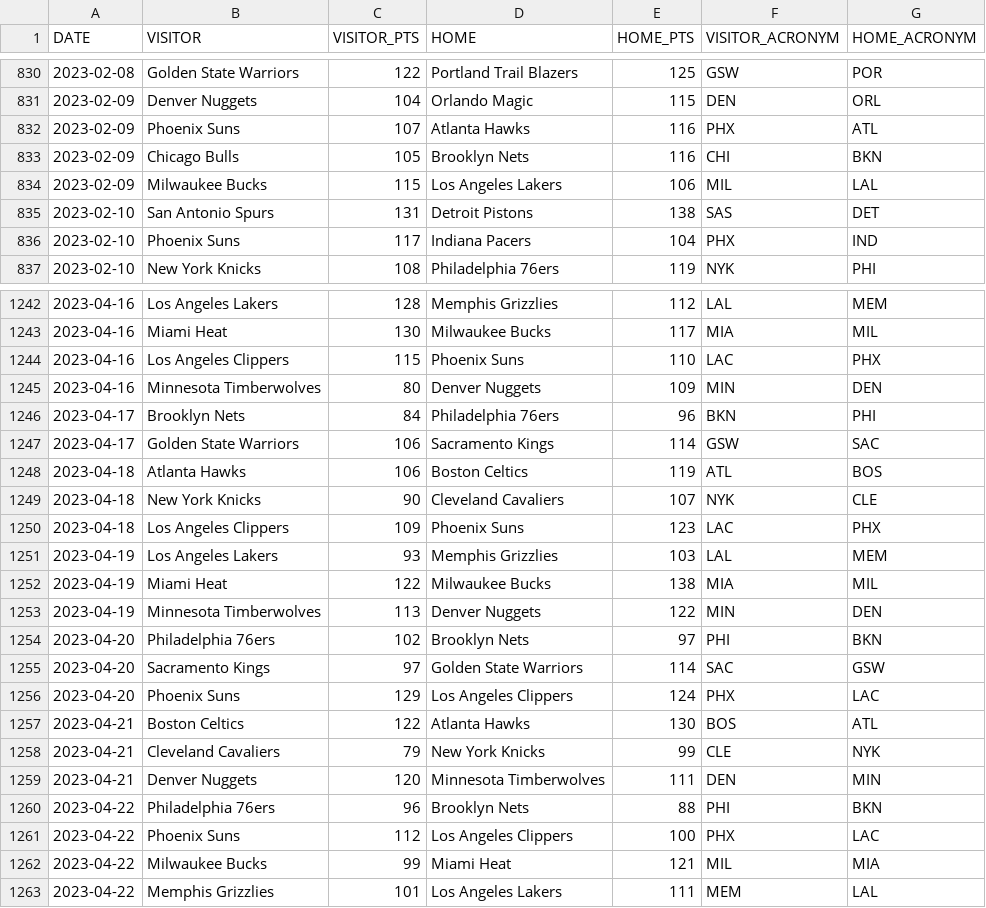
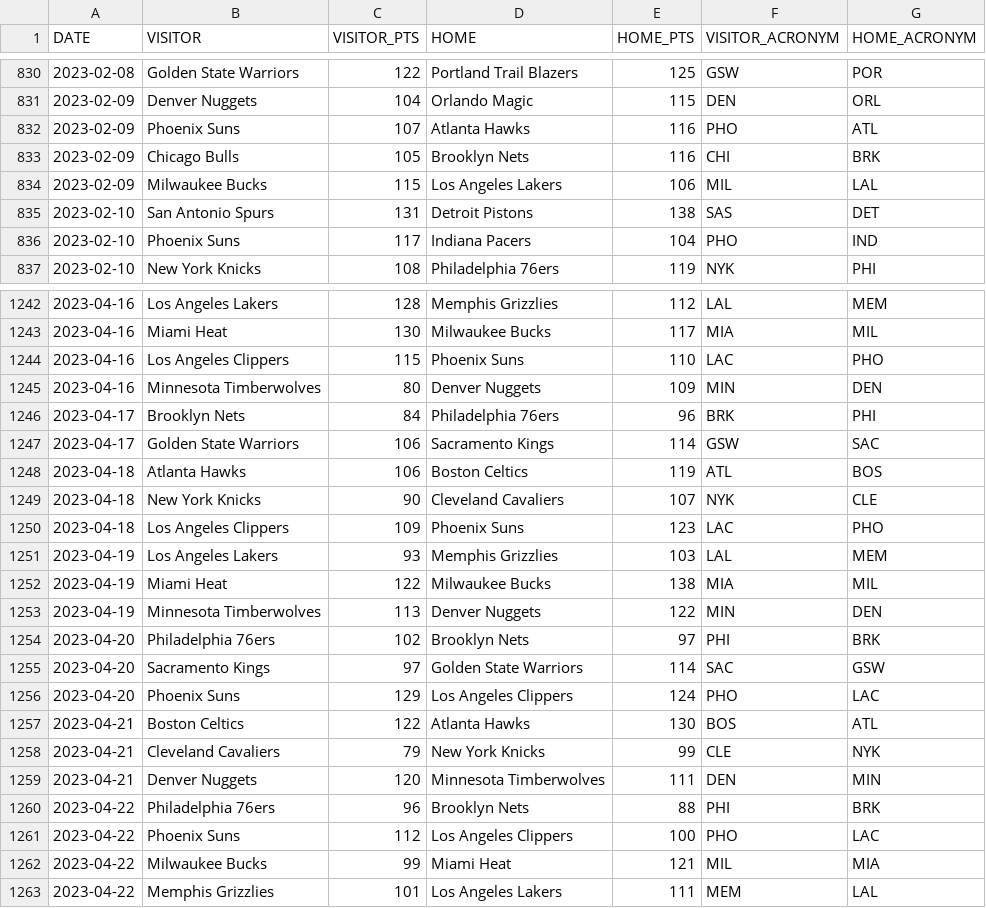
Before and after one commit to seetj/BasketballSavants, a CSV file: scraper/nba_schedule_2023.csv, drawn as a sheet; only a part is shown, gaps mark what is left out; the diff covers the shown part only.

```diff
--- a/scraper/nba_schedule_2023.csv
+++ b/scraper/nba_schedule_2023.csv
@@ -831,7 +831,7 @@ DATE,VISITOR,VISITOR_PTS,HOME,HOME_PTS,VISITOR_ACRONYM,HOME_ACRONYM
 2023-02-09,Denver Nuggets,104,Orlando Magic,115,DEN,ORL
-2023-02-09,Phoenix Suns,107,Atlanta Hawks,116,PHX,ATL
-2023-02-09,Chicago Bulls,105,Brooklyn Nets,116,CHI,BKN
+2023-02-09,Phoenix Suns,107,Atlanta Hawks,116,PHO,ATL
+2023-02-09,Chicago Bulls,105,Brooklyn Nets,116,CHI,BRK
 2023-02-09,Milwaukee Bucks,115,Los Angeles Lakers,106,MIL,LAL
 2023-02-10,San Antonio Spurs,131,Detroit Pistons,138,SAS,DET
-2023-02-10,Phoenix Suns,117,Indiana Pacers,104,PHX,IND
+2023-02-10,Phoenix Suns,117,Indiana Pacers,104,PHO,IND
 2023-02-10,New York Knicks,108,Philadelphia 76ers,119,NYK,PHI
@@ -1243,5 +1243,5 @@ DATE,VISITOR,VISITOR_PTS,HOME,HOME_PTS,VISITOR_ACRONYM,HOME_ACRONYM
 2023-04-16,Miami Heat,130,Milwaukee Bucks,117,MIA,MIL
-2023-04-16,Los Angeles Clippers,115,Phoenix Suns,110,LAC,PHX
+2023-04-16,Los Angeles Clippers,115,Phoenix Suns,110,LAC,PHO
 2023-04-16,Minnesota Timberwolves,80,Denver Nuggets,109,MIN,DEN
-2023-04-17,Brooklyn Nets,84,Philadelphia 76ers,96,BKN,PHI
+2023-04-17,Brooklyn Nets,84,Philadelphia 76ers,96,BRK,PHI
 2023-04-17,Golden State Warriors,106,Sacramento Kings,114,GSW,SAC
@@ -1249,3 +1249,3 @@ DATE,VISITOR,VISITOR_PTS,HOME,HOME_PTS,VISITOR_ACRONYM,HOME_ACRONYM
 2023-04-18,New York Knicks,90,Cleveland Cavaliers,107,NYK,CLE
-2023-04-18,Los Angeles Clippers,109,Phoenix Suns,123,LAC,PHX
+2023-04-18,Los Angeles Clippers,109,Phoenix Suns,123,LAC,PHO
 2023-04-19,Los Angeles Lakers,93,Memphis Grizzlies,103,LAL,MEM
@@ -1253,5 +1253,5 @@ DATE,VISITOR,VISITOR_PTS,HOME,HOME_PTS,VISITOR_ACRONYM,HOME_ACRONYM
 2023-04-19,Minnesota Timberwolves,113,Denver Nuggets,122,MIN,DEN
-2023-04-20,Philadelphia 76ers,102,Brooklyn Nets,97,PHI,BKN
+2023-04-20,Philadelphia 76ers,102,Brooklyn Nets,97,PHI,BRK
 2023-04-20,Sacramento Kings,97,Golden State Warriors,114,SAC,GSW
-2023-04-20,Phoenix Suns,129,Los Angeles Clippers,124,PHX,LAC
+2023-04-20,Phoenix Suns,129,Los Angeles Clippers,124,PHO,LAC
 2023-04-21,Boston Celtics,122,Atlanta Hawks,130,BOS,ATL
@@ -1259,4 +1259,4 @@ DATE,VISITOR,VISITOR_PTS,HOME,HOME_PTS,VISITOR_ACRONYM,HOME_ACRONYM
 2023-04-21,Denver Nuggets,120,Minnesota Timberwolves,111,DEN,MIN
-2023-04-22,Philadelphia 76ers,96,Brooklyn Nets,88,PHI,BKN
-2023-04-22,Phoenix Suns,112,Los Angeles Clippers,100,PHX,LAC
+2023-04-22,Philadelphia 76ers,96,Brooklyn Nets,88,PHI,BRK
+2023-04-22,Phoenix Suns,112,Los Angeles Clippers,100,PHO,LAC
 2023-04-22,Milwaukee Bucks,99,Miami Heat,121,MIL,MIA
```
Also changed, not shown: 169 edited cells elsewhere in this file, 1 other file.
